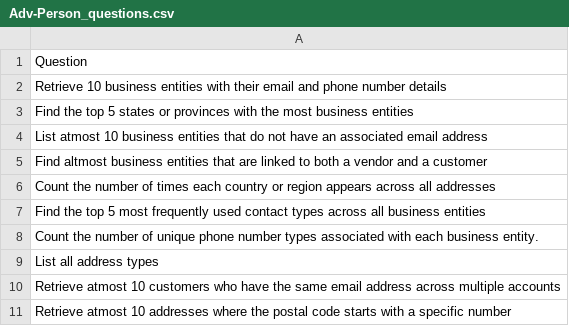
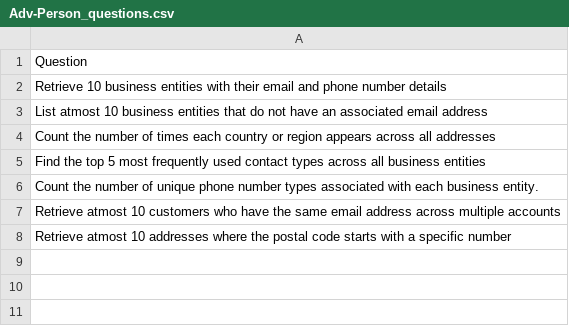
Before and after one commit to Lagozon-Technologies-Pte-Ltd/DB_Query_SB1, a CSV file: Adv-Person_questions.csv, drawn as a sheet.

```diff
--- a/Adv-Person_questions.csv
+++ b/Adv-Person_questions.csv
@@ -2,5 +2,3 @@ Question,
 Retrieve 10 business entities with their email and phone number details,
-Find the top 5 states or provinces with the most business entities,
 List atmost 10 business entities that do not have an associated email address,
-Find altmost business entities that are linked to both a vendor and a customer,
 Count the number of times each country or region appears across all addresses,
@@ -8,3 +6,2 @@ Find the top 5 most frequently used contact types across all business entities,
 Count the number of unique phone number types associated with each business entity.
-List all address types,
 Retrieve atmost 10 customers who have the same email address across multiple accounts,
```
Also changed, not shown: Adv-Manufacturing_questions.csv, Adv-Products_questions.csv, 5 other files.
